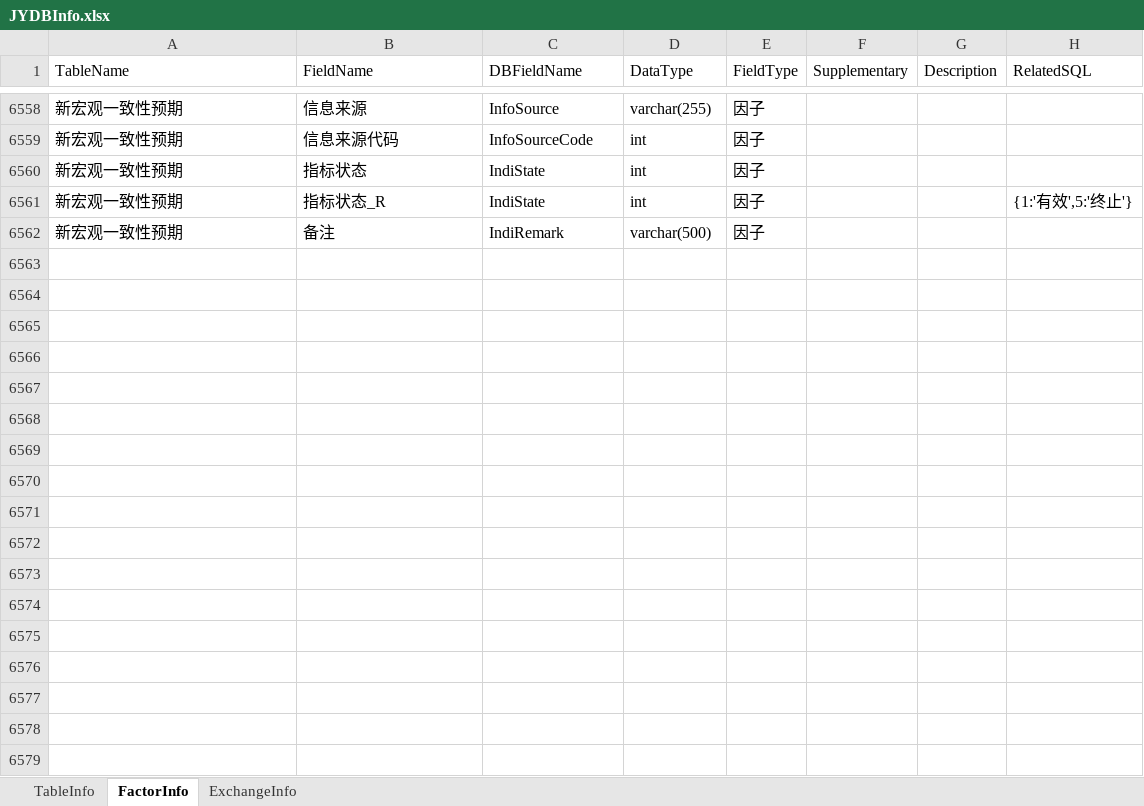
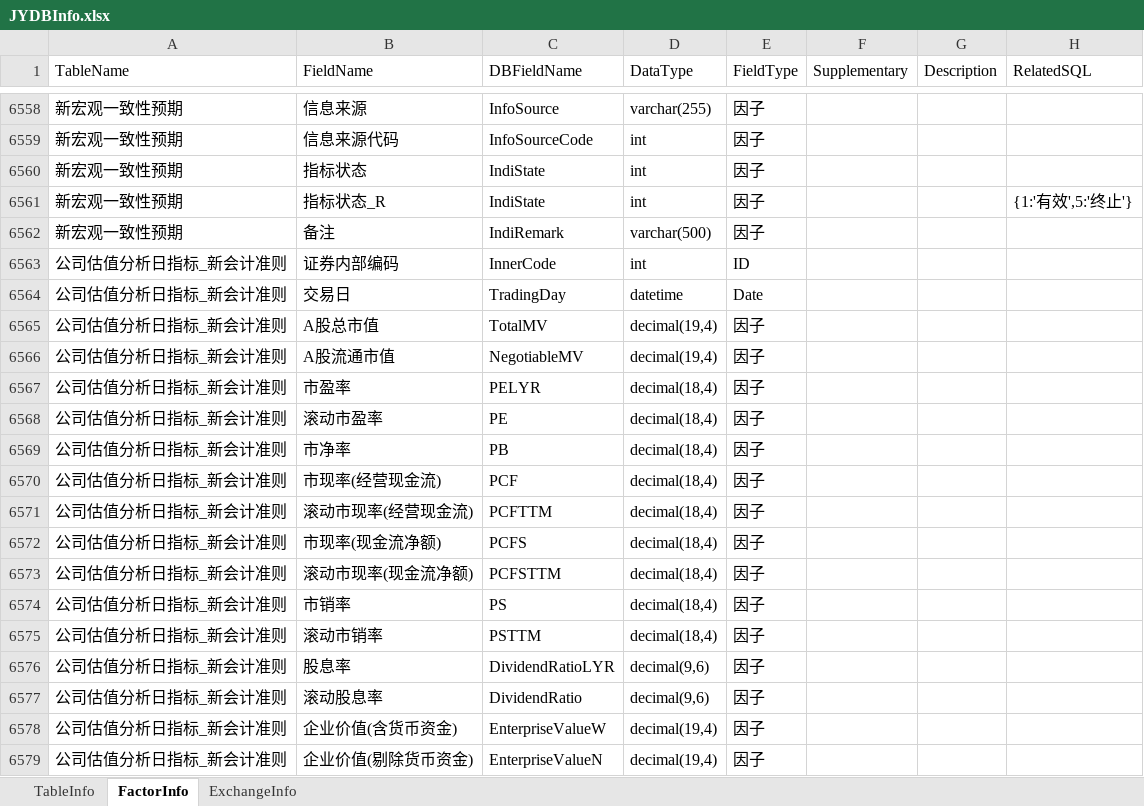
Before and after one commit to Scorpi000/QuantStudio, an Excel workbook: QuantStudio/Resource/JYDBInfo.xlsx, sheet FactorInfo, drawn as a sheet; only a part is shown, gaps mark what is left out; values as stored, in another font and other column widths than the file's, no borders; the diff names each change by its address in the sheet, - before the commit and + after, or states it on an @@ line.

```diff
--- a/QuantStudio/Resource/JYDBInfo.xlsx (sheet FactorInfo)
+++ b/QuantStudio/Resource/JYDBInfo.xlsx (sheet FactorInfo)
+row 6563: 公司估值分析日指标_新会计准则 | 证券内部编码 | InnerCode | int | ID
+row 6564: 公司估值分析日指标_新会计准则 | 交易日 | TradingDay | datetime | Date
+row 6565: 公司估值分析日指标_新会计准则 | A股总市值 | TotalMV | decimal(19,4) | 因子
+row 6566: 公司估值分析日指标_新会计准则 | A股流通市值 | NegotiableMV | decimal(19,4) | 因子
+row 6567: 公司估值分析日指标_新会计准则 | 市盈率 | PELYR | decimal(18,4) | 因子
+row 6568: 公司估值分析日指标_新会计准则 | 滚动市盈率 | PE | decimal(18,4) | 因子
+row 6569: 公司估值分析日指标_新会计准则 | 市净率 | PB | decimal(18,4) | 因子
+row 6570: 公司估值分析日指标_新会计准则 | 市现率(经营现金流) | PCF | decimal(18,4) | 因子
+row 6571: 公司估值分析日指标_新会计准则 | 滚动市现率(经营现金流) | PCFTTM | decimal(18,4) | 因子
+row 6572: 公司估值分析日指标_新会计准则 | 市现率(现金流净额) | PCFS | decimal(18,4) | 因子
+row 6573: 公司估值分析日指标_新会计准则 | 滚动市现率(现金流净额) | PCFSTTM | decimal(18,4) | 因子
+row 6574: 公司估值分析日指标_新会计准则 | 市销率 | PS | decimal(18,4) | 因子
+row 6575: 公司估值分析日指标_新会计准则 | 滚动市销率 | PSTTM | decimal(18,4) | 因子
+row 6576: 公司估值分析日指标_新会计准则 | 股息率 | DividendRatioLYR | decimal(9,6) | 因子
+row 6577: 公司估值分析日指标_新会计准则 | 滚动股息率 | DividendRatio | decimal(9,6) | 因子
+row 6578: 公司估值分析日指标_新会计准则 | 企业价值(含货币资金) | EnterpriseValueW | decimal(19,4) | 因子
+row 6579: 公司估值分析日指标_新会计准则 | 企业价值(剔除货币资金) | EnterpriseValueN | decimal(19,4) | 因子
```
Also changed, not shown: sheet TableInfo, 4 other files.
